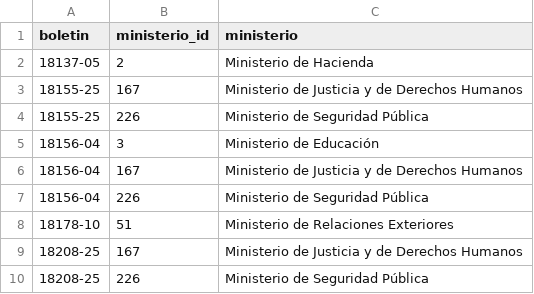
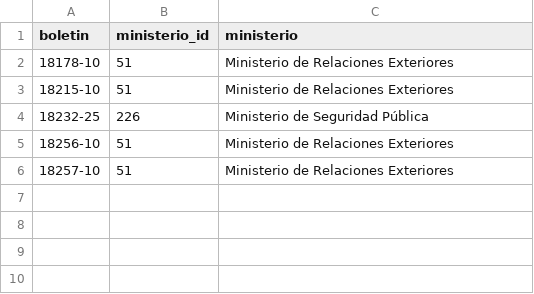
Before and after one commit to mverapol-netizen/conoce-a-tu-parlamentario, a CSV file: data/legislative/pilot/project_ministries.csv, drawn as a sheet.

```diff
--- a/data/legislative/pilot/project_ministries.csv
+++ b/data/legislative/pilot/project_ministries.csv
@@ -1,10 +1,6 @@
 boletin,ministerio_id,ministerio
-18137-05,2,Ministerio de Hacienda
-18155-25,167,Ministerio de Justicia y de Derechos Humanos
-18155-25,226,Ministerio de Seguridad Pública
-18156-04,3,Ministerio de Educación
-18156-04,167,Ministerio de Justicia y de Derechos Humanos
-18156-04,226,Ministerio de Seguridad Pública
 18178-10,51,Ministerio de Relaciones Exteriores
-18208-25,167,Ministerio de Justicia y de Derechos Humanos
-18208-25,226,Ministerio de Seguridad Pública
+18215-10,51,Ministerio de Relaciones Exteriores
+18232-25,226,Ministerio de Seguridad Pública
+18256-10,51,Ministerio de Relaciones Exteriores
+18257-10,51,Ministerio de Relaciones Exteriores
```
Also changed, not shown: data/legislative/pilot/bill_authors.csv, data/legislative/pilot/projects.csv, 5 other files.
